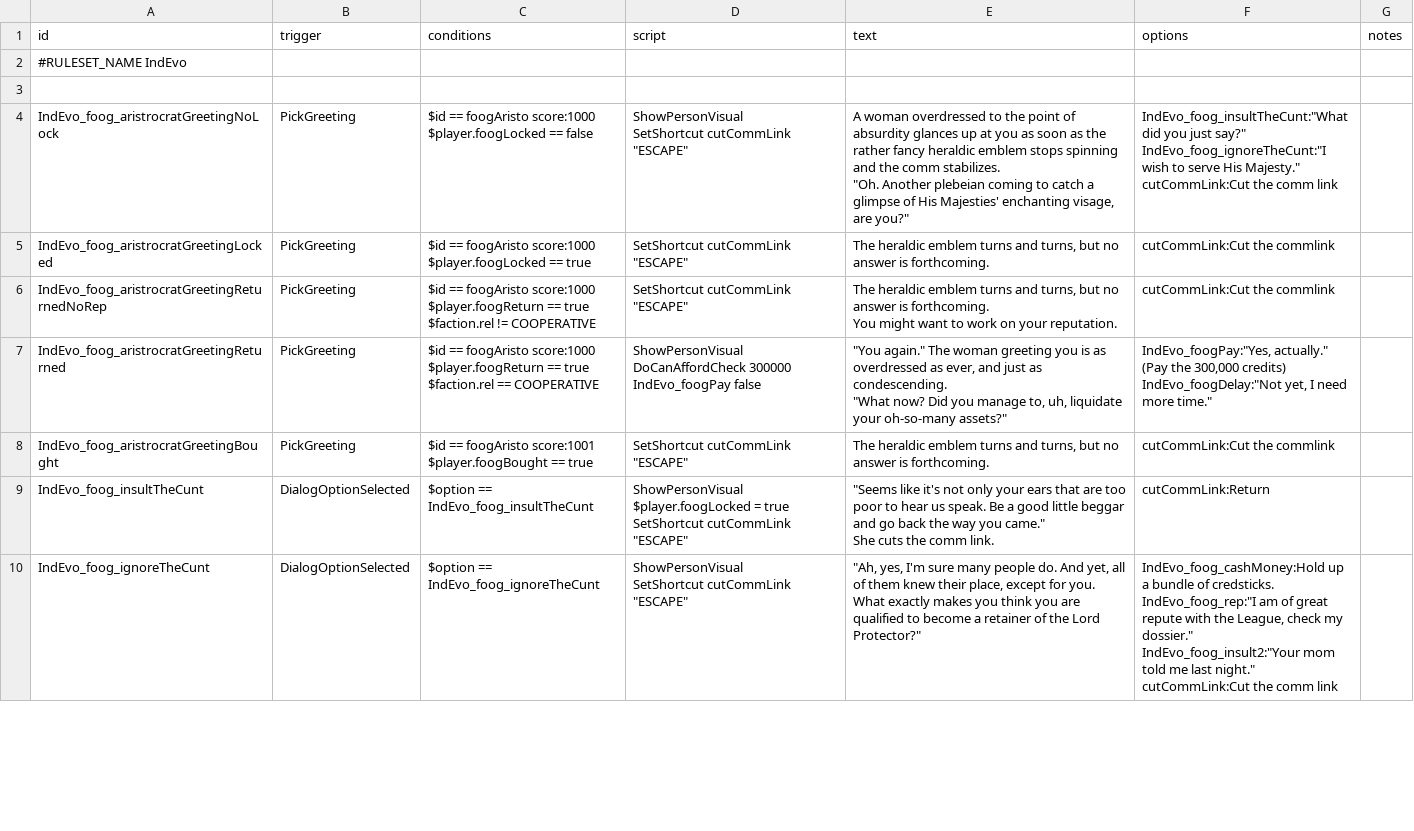
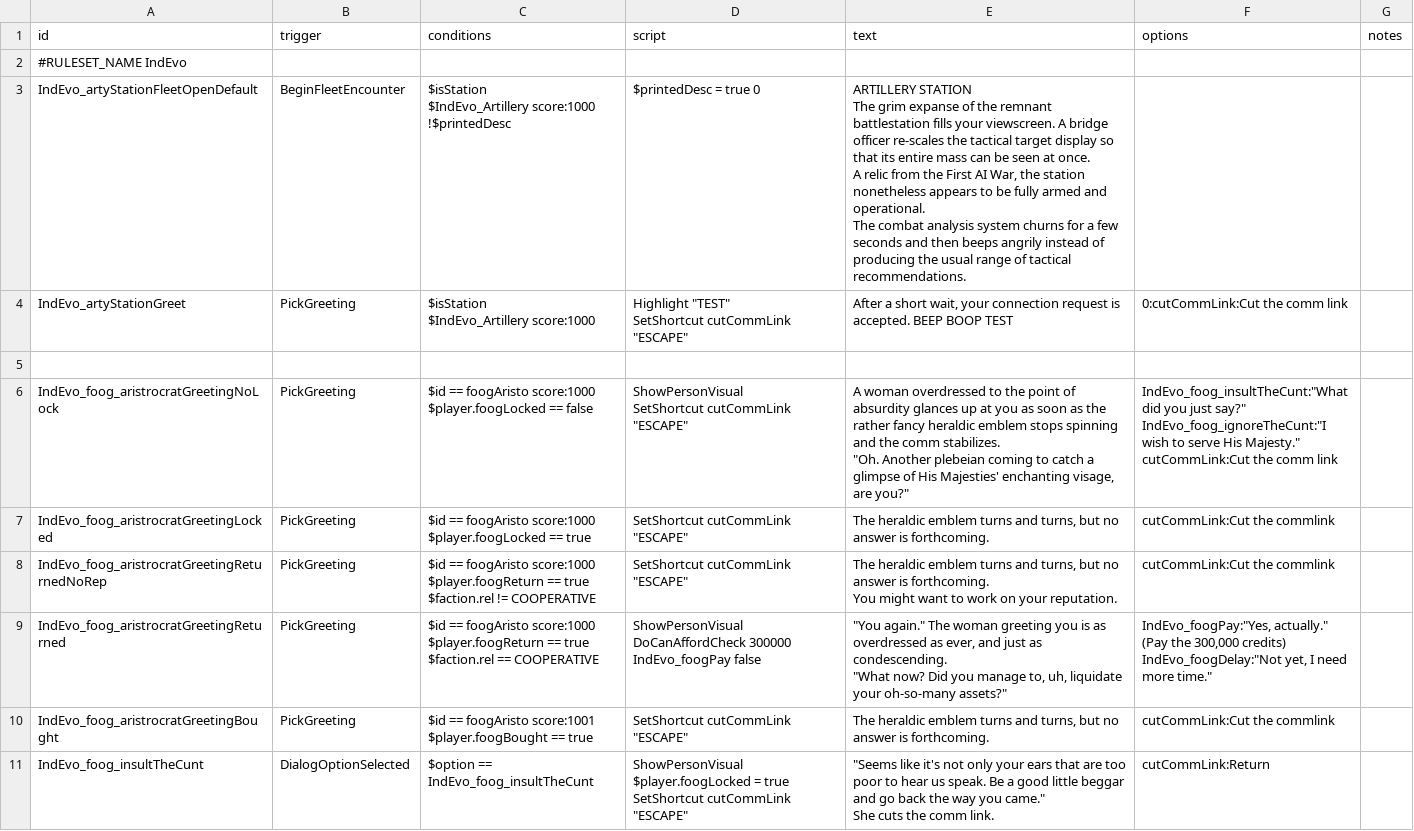
Before and after one commit to SirHartley/Industrial.Evolution, a CSV file: data/campaign/rules.csv, drawn as a sheet; only a part is shown; the shorter side is filled out with more unchanged rows; ↵ is a line break in a cell; the diff names each change by its address in the sheet, - before the commit and + after, or states it on an @@ line.

```diff
--- a/data/campaign/rules.csv
+++ b/data/campaign/rules.csv
+row 3: IndEvo_artyStationFleetOpenDefault | BeginFleetEncounter | $isStation ↵ $IndEvo_Artillery score:1000 ↵ !$printedDesc | $printedDesc = true 0 | ARTILLERY STATION ↵ The grim expanse of the remnant battlestation fills your viewscreen. A bridge officer re-scales the tactical target display so that its entire mass can be seen at once. ↵ A relic from the First AI War, the station nonetheless appears to be fully armed and operational. ↵ The combat analysis system churns for a few seconds and then beeps angrily instead of producing the usual range of tactical recommendations.
+row 4: IndEvo_artyStationGreet | PickGreeting | $isStation ↵ $IndEvo_Artillery score:1000 | Highlight "TEST" ↵ SetShortcut cutCommLink "ESCAPE" | After a short wait, your connection request is accepted. BEEP BOOP TEST | 0:cutCommLink:Cut the comm link
```
Also changed, not shown: data/campaign/pets.csv, data/campaign/special_items.csv, 19 other files.
